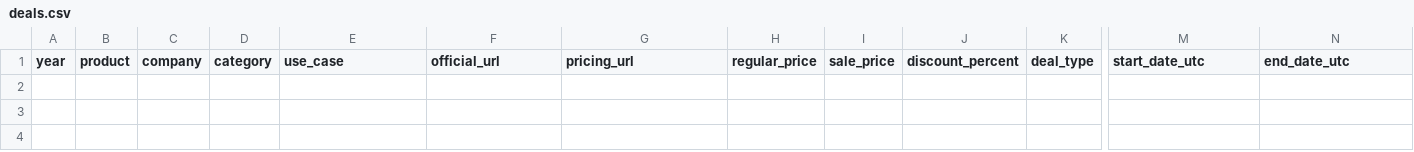
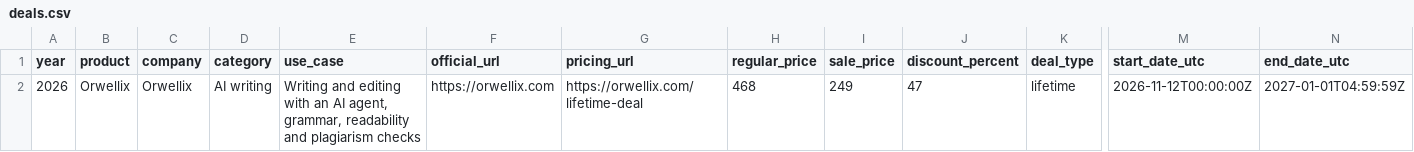
Before and after one commit to Anil-matcha/ai-black-friday-cyber-monday-deals, a CSV file: data/deals.csv, drawn as a sheet; only a part is shown, gaps mark what is left out; rows hold the shown columns only; the diff names each change by its address in the sheet, - before the commit and + after, or states it on an @@ line.

Commit message:
Add new deal for Orwellix lifetime plan

```diff
--- a/data/deals.csv
+++ b/data/deals.csv
+row 2: 2026 | Orwellix | Orwellix | AI writing | Writing and editing with an AI agent, grammar, readability and plagiarism checks | https://orwellix.com | https://orwellix.com/lifetime-deal | 468 | 249 | 47 | lifetime | 2026-11-12T00:00:00Z | 2027-01-01T04:59:59Z
```
